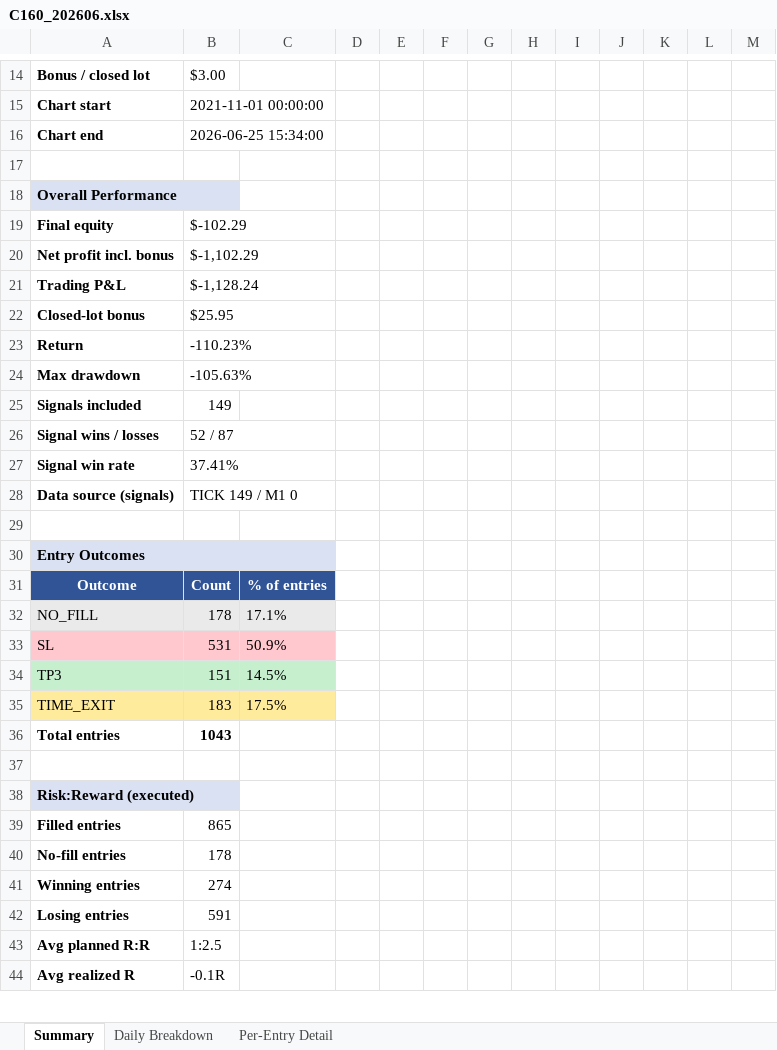
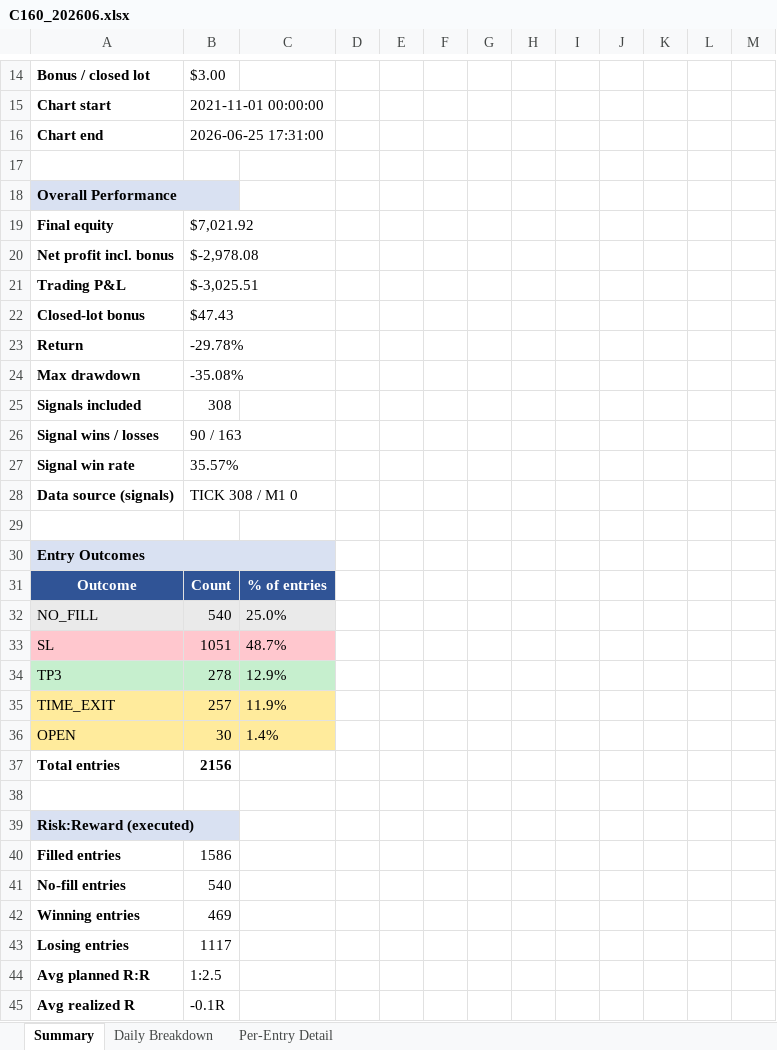
Before and after one commit to furqonajiy/gd-bt, an Excel workbook: reports/C160_202606.xlsx, sheet Summary, drawn as a sheet; only a part is shown, gaps mark what is left out; values as stored, in another font and other column widths than the file's, no borders; addresses are those after the commit; the diff covers the shown part only; the diff names each change by its address in the sheet, - before the commit and + after, or states it on an @@ line.

```diff
--- a/reports/C160_202606.xlsx (sheet Summary)
+++ b/reports/C160_202606.xlsx (sheet Summary)
-B16: 2026-06-25 15:34:00
+B16: 2026-06-25 17:31:00
-B19: $-102.29
+B19: $7,021.92
-B20: $-1,102.29
+B20: $-2,978.08
-B21: $-1,128.24
+B21: $-3,025.51
-B22: $25.95
+B22: $47.43
-B23: -110.23%
+B23: -29.78%
-B24: -105.63%
+B24: -35.08%
-B25: 149
+B25: 308
-B26: 52 / 87
+B26: 90 / 163
-B27: 37.41%
+B27: 35.57%
-B28: TICK 149 / M1 0
+B28: TICK 308 / M1 0
-B32: 178
+B32: 540
-C32: 17.1%
+C32: 25.0%
-B33: 531
+B33: 1051
-C33: 50.9%
+C33: 48.7%
-B34: 151
+B34: 278
-C34: 14.5%
+C34: 12.9%
-B35: 183
+B35: 257
-C35: 17.5%
+C35: 11.9%
+row 36: OPEN | 30 | 1.4%
-B37: 1043
+B37: 2156
-B40: 865
+B40: 1586
-B41: 178
+B41: 540
-B42: 274
+B42: 469
-B43: 591
+B43: 1117
```
Also changed, not shown: 13 edited cells and cell formats elsewhere in this sheet, sheet Per-Entry Detail, sheet Daily Breakdown, reports/V116_202606.xlsx, 6 other files.
